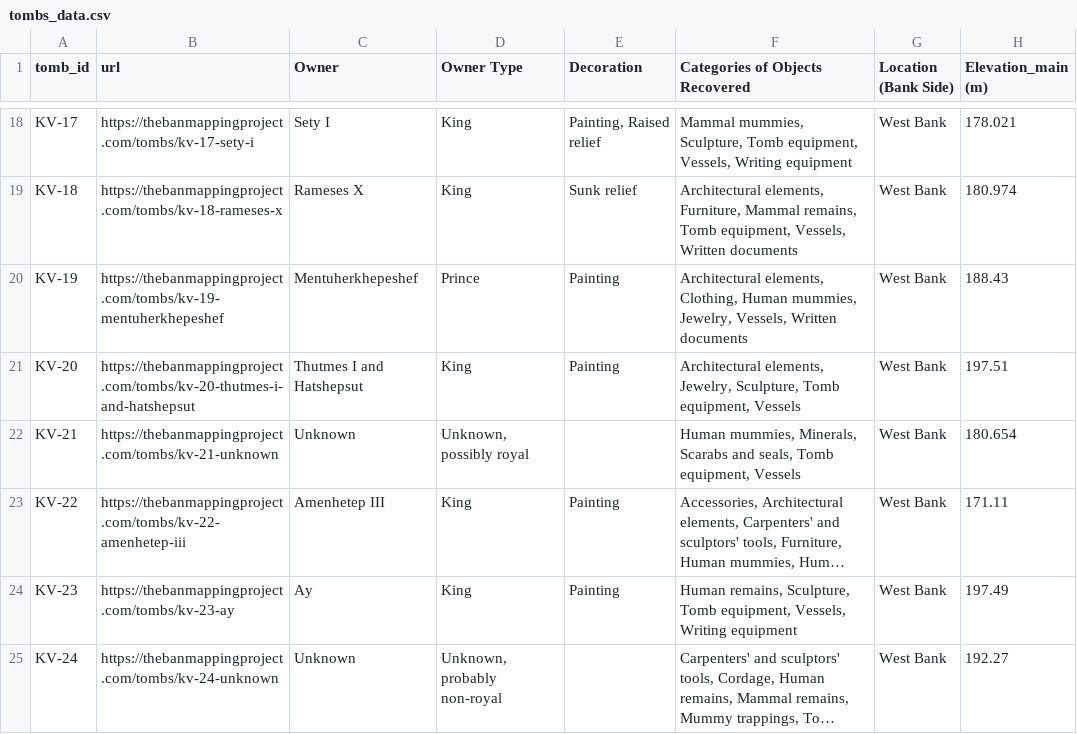
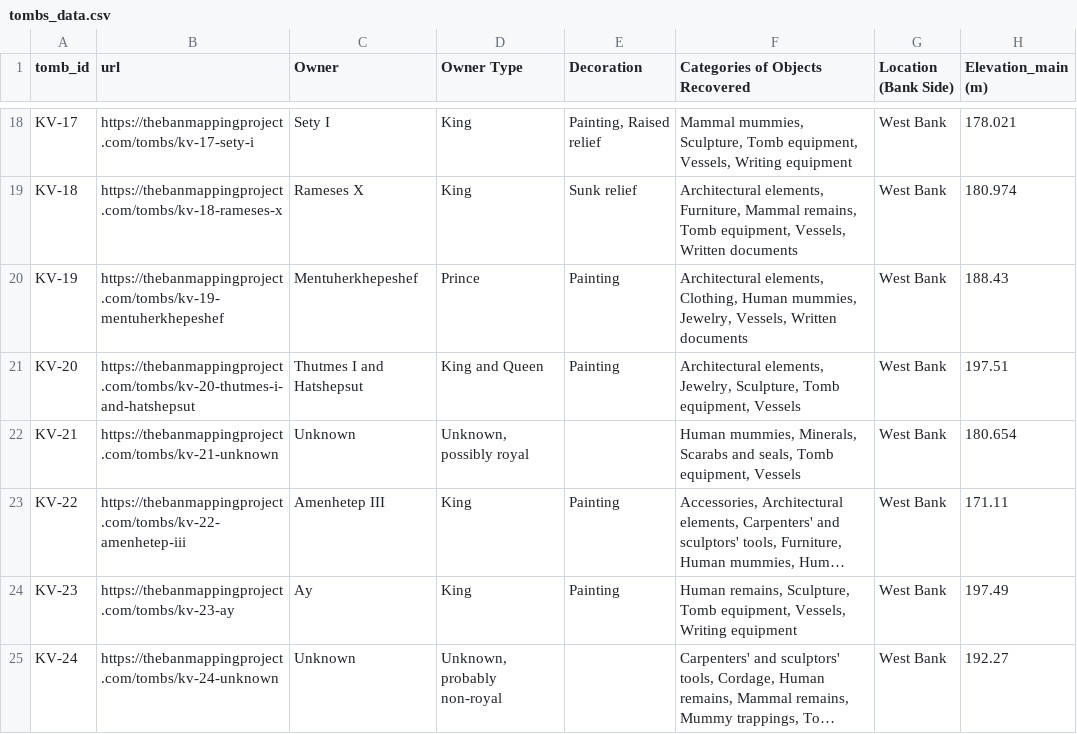
Before and after one commit to natalie-harris/ChamberCrawlers, a CSV file: data/tombs_data.csv, drawn as a sheet; only a part is shown, gaps mark what is left out; long unchanged cells end in …; the diff names each change by its address in the sheet, - before the commit and + after, or states it on an @@ line.

```diff
--- a/data/tombs_data.csv
+++ b/data/tombs_data.csv
-D21 (Owner Type): King
+D21 (Owner Type): King and Queen
```
Also changed, not shown: 1 other file.
